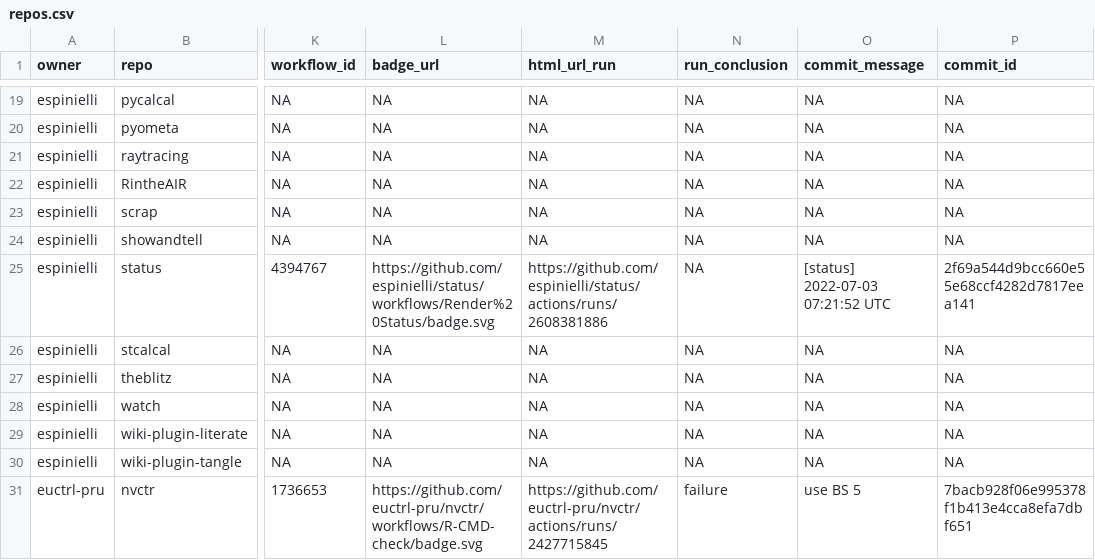
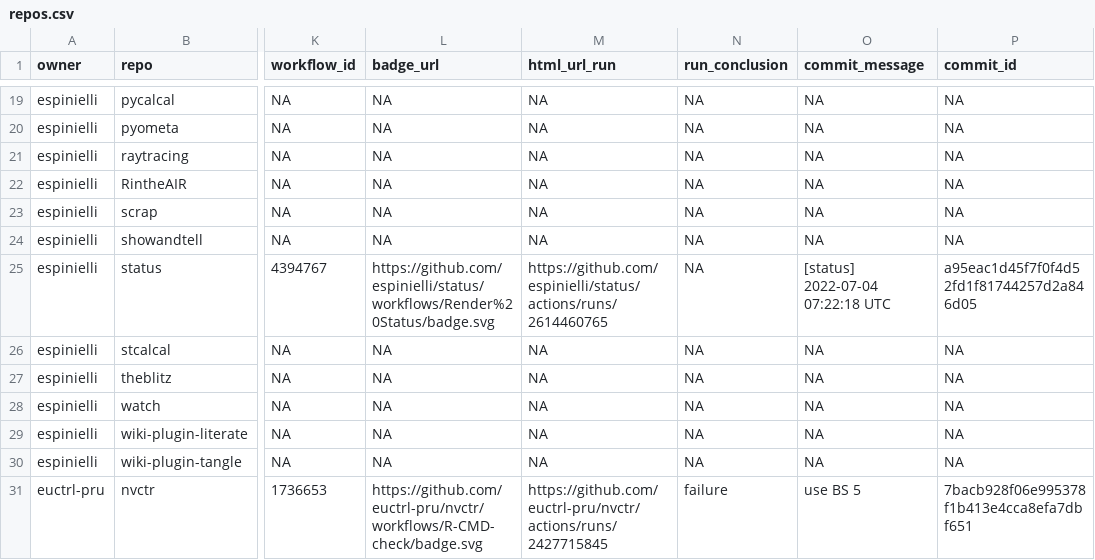
Before and after one commit to espinielli/status, a CSV file: repos.csv, drawn as a sheet; only a part is shown, gaps mark what is left out; the diff names each change by its address in the sheet, - before the commit and + after, or states it on an @@ line.

```diff
--- a/repos.csv
+++ b/repos.csv
-M25 (html_url_run): https://github.com/espinielli/status/actions/runs/2608381886
+M25 (html_url_run): https://github.com/espinielli/status/actions/runs/2614460765
-O25 (commit_message): [status] 2022-07-03 07:21:52 UTC
+O25 (commit_message): [status] 2022-07-04 07:22:18 UTC
-P25 (commit_id): 2f69a544d9bcc660e55e68ccf4282d7817eea141
+P25 (commit_id): a95eac1d45f7f0f4d52fd1f81744257d2a846d05
```
Also changed, not shown: 1 other file.
